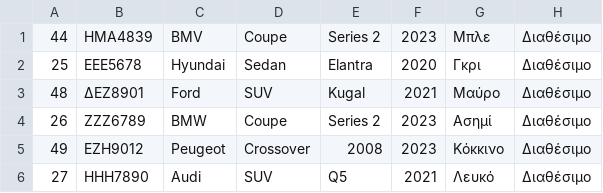
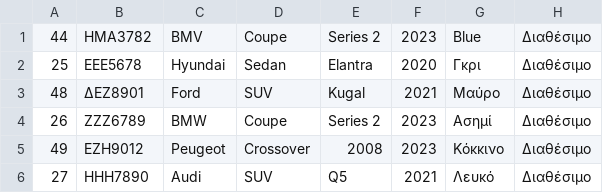
Before and after one commit to stergiani2/CarRent, a CSV file: vehicles_with_plates.csv, drawn as a sheet; only a part is shown.

```diff
--- a/vehicles_with_plates.csv
+++ b/vehicles_with_plates.csv
@@ -1,2 +1,2 @@
-44,HMA4839,BMV,Coupe,Series 2,2023,Μπλε,Διαθέσιμο
+44,HMA3782,BMV,Coupe,Series 2,2023,Blue,Διαθέσιμο
 25,ΕΕΕ5678,Hyundai,Sedan,Elantra,2020,Γκρι,Διαθέσιμο
```
Also changed, not shown: 11 other files.
